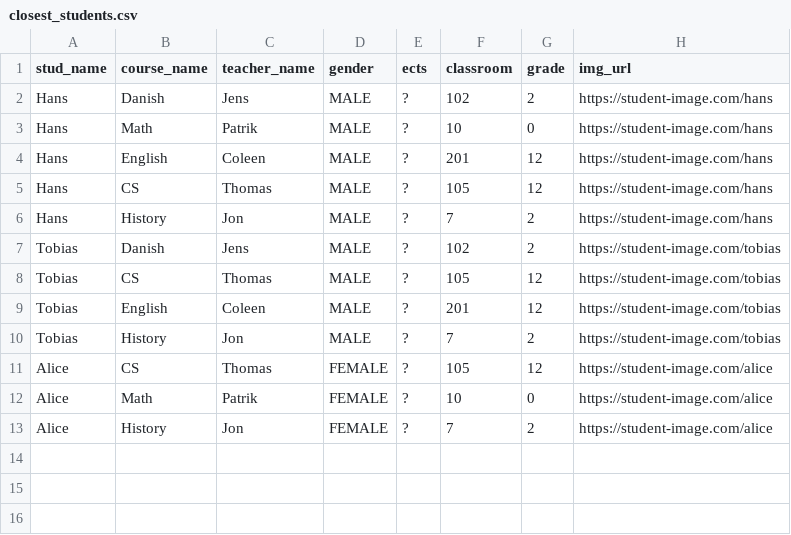
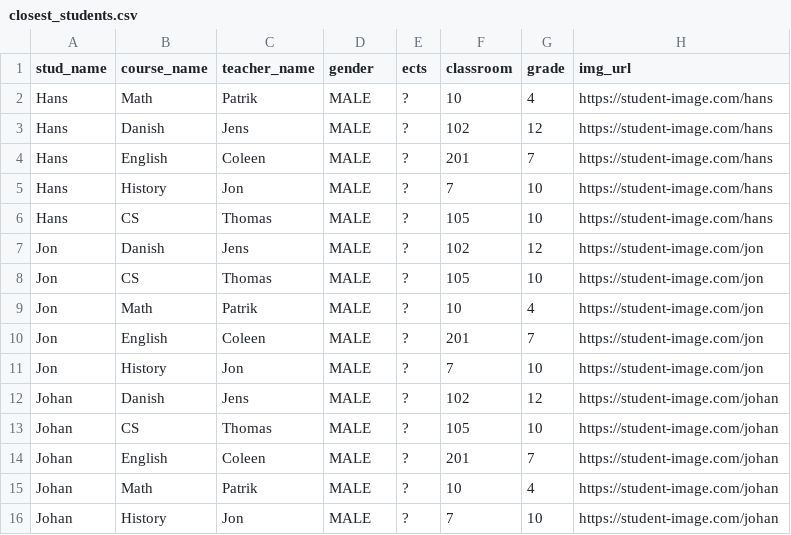
Before and after one commit to tobias-z/4-sem-python, a CSV file: files/closest_students.csv, drawn as a sheet.

```diff
--- a/files/closest_students.csv
+++ b/files/closest_students.csv
@@ -1,13 +1,16 @@
 stud_name, course_name, teacher_name, gender, ects, classroom, grade, img_url
-Hans, Danish, Jens, MALE, ?, 102, 2, https://student-image.com/hans
-Hans, Math, Patrik, MALE, ?, 10, 0, https://student-image.com/hans
-Hans, English, Coleen, MALE, ?, 201, 12, https://student-image.com/hans
-Hans, CS, Thomas, MALE, ?, 105, 12, https://student-image.com/hans
-Hans, History, Jon, MALE, ?, 7, 2, https://student-image.com/hans
-Tobias, Danish, Jens, MALE, ?, 102, 2, https://student-image.com/tobias
-Tobias, CS, Thomas, MALE, ?, 105, 12, https://student-image.com/tobias
-Tobias, English, Coleen, MALE, ?, 201, 12, https://student-image.com/tobias
-Tobias, History, Jon, MALE, ?, 7, 2, https://student-image.com/tobias
-Alice, CS, Thomas, FEMALE, ?, 105, 12, https://student-image.com/alice
-Alice, Math, Patrik, FEMALE, ?, 10, 0, https://student-image.com/alice
-Alice, History, Jon, FEMALE, ?, 7, 2, https://student-image.com/alice
+Hans, Math, Patrik, MALE, ?, 10, 4, https://student-image.com/hans
+Hans, Danish, Jens, MALE, ?, 102, 12, https://student-image.com/hans
+Hans, English, Coleen, MALE, ?, 201, 7, https://student-image.com/hans
+Hans, History, Jon, MALE, ?, 7, 10, https://student-image.com/hans
+Hans, CS, Thomas, MALE, ?, 105, 10, https://student-image.com/hans
+Jon, Danish, Jens, MALE, ?, 102, 12, https://student-image.com/jon
+Jon, CS, Thomas, MALE, ?, 105, 10, https://student-image.com/jon
+Jon, Math, Patrik, MALE, ?, 10, 4, https://student-image.com/jon
+Jon, English, Coleen, MALE, ?, 201, 7, https://student-image.com/jon
+Jon, History, Jon, MALE, ?, 7, 10, https://student-image.com/jon
+Johan, Danish, Jens, MALE, ?, 102, 12, https://student-image.com/johan
+Johan, CS, Thomas, MALE, ?, 105, 10, https://student-image.com/johan
+Johan, English, Coleen, MALE, ?, 201, 7, https://student-image.com/johan
+Johan, Math, Patrik, MALE, ?, 10, 4, https://student-image.com/johan
+Johan, History, Jon, MALE, ?, 7, 10, https://student-image.com/johan
```
Also changed, not shown: files/students.csv, 3 other files.
